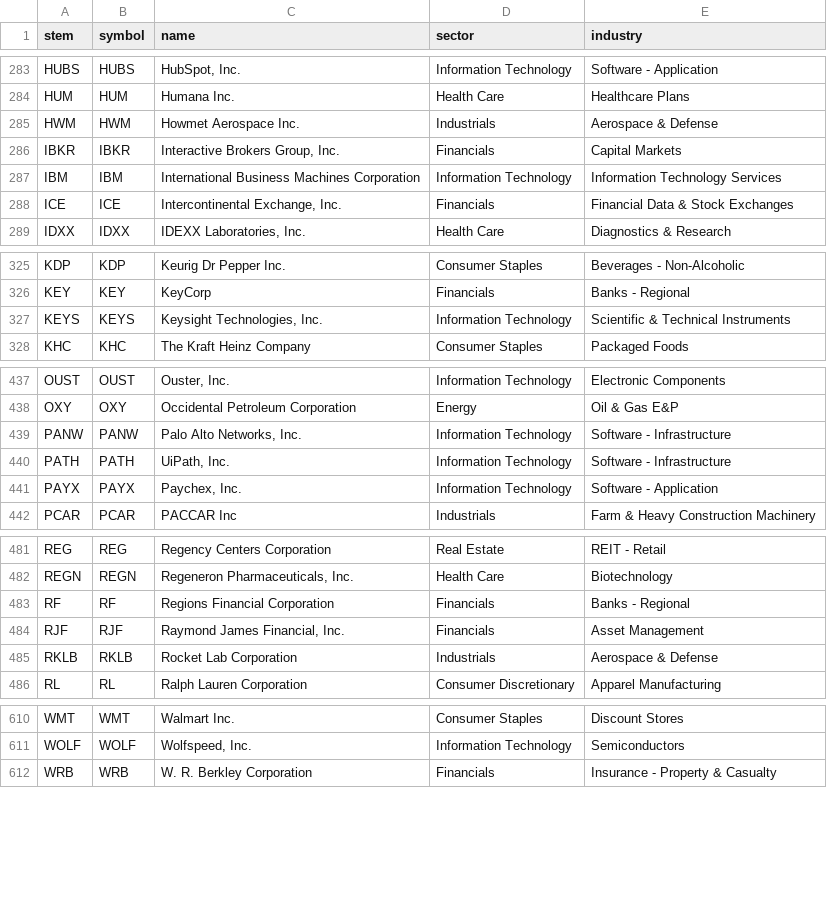
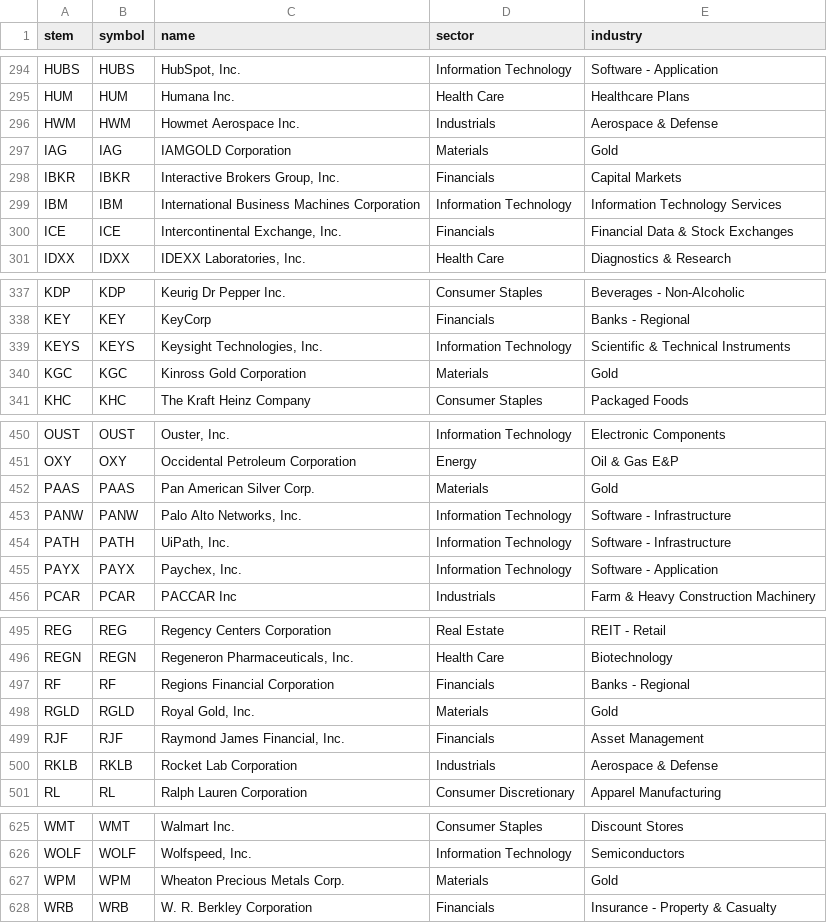
Before and after one commit to dinohsu1011-art/quant, a CSV file: data/meta.csv, drawn as a sheet; only a part is shown, gaps mark what is left out; the diff covers the shown part only.

Commit message:
data: expand miners theme across metals

```diff
--- a/data/meta.csv
+++ b/data/meta.csv
@@ -285,2 +296,3 @@ HUM,HUM,Humana Inc.,Health Care,Healthcare Plans
 HWM,HWM,Howmet Aerospace Inc.,Industrials,Aerospace & Defense
+IAG,IAG,IAMGOLD Corporation,Materials,Gold
 IBKR,IBKR,"Interactive Brokers Group, Inc.",Financials,Capital Markets
@@ -327,2 +339,3 @@ KEY,KEY,KeyCorp,Financials,Banks - Regional
 KEYS,KEYS,"Keysight Technologies, Inc.",Information Technology,Scientific & Technical Instruments
+KGC,KGC,Kinross Gold Corporation,Materials,Gold
 KHC,KHC,The Kraft Heinz Company,Consumer Staples,Packaged Foods
@@ -438,2 +451,3 @@ OUST,OUST,"Ouster, Inc.",Information Technology,Electronic Components
 OXY,OXY,Occidental Petroleum Corporation,Energy,Oil & Gas E&P
+PAAS,PAAS,Pan American Silver Corp.,Materials,Gold
 PANW,PANW,"Palo Alto Networks, Inc.",Information Technology,Software - Infrastructure
@@ -483,2 +497,3 @@ REGN,REGN,"Regeneron Pharmaceuticals, Inc.",Health Care,Biotechnology
 RF,RF,Regions Financial Corporation,Financials,Banks - Regional
+RGLD,RGLD,"Royal Gold, Inc.",Materials,Gold
 RJF,RJF,"Raymond James Financial, Inc.",Financials,Asset Management
@@ -611,2 +626,3 @@ WMT,WMT,Walmart Inc.,Consumer Staples,Discount Stores
 WOLF,WOLF,"Wolfspeed, Inc.",Information Technology,Semiconductors
+WPM,WPM,Wheaton Precious Metals Corp.,Materials,Gold
 WRB,WRB,W. R. Berkley Corporation,Financials,Insurance - Property & Casualty
```
Also changed, not shown: 11 added rows elsewhere in this file, 4 other files.
